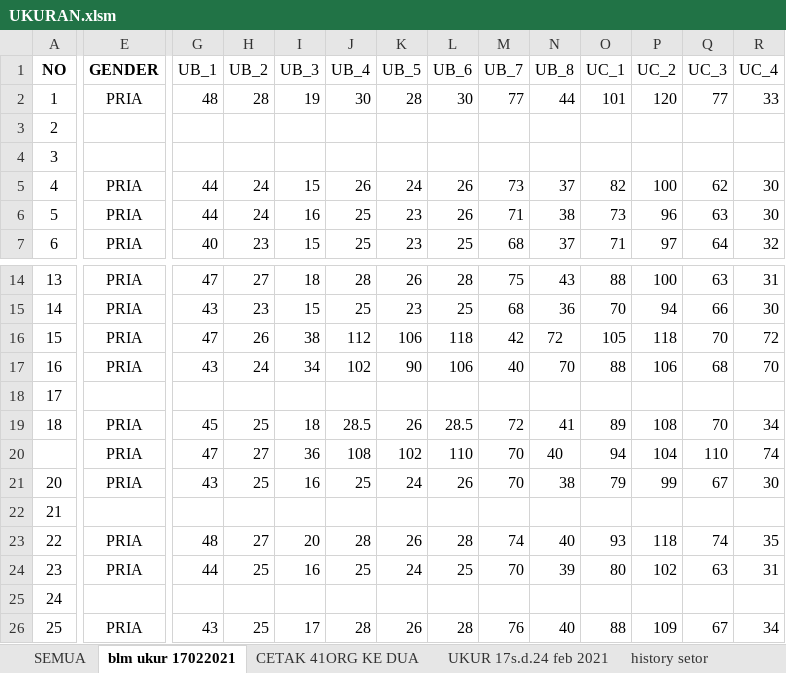
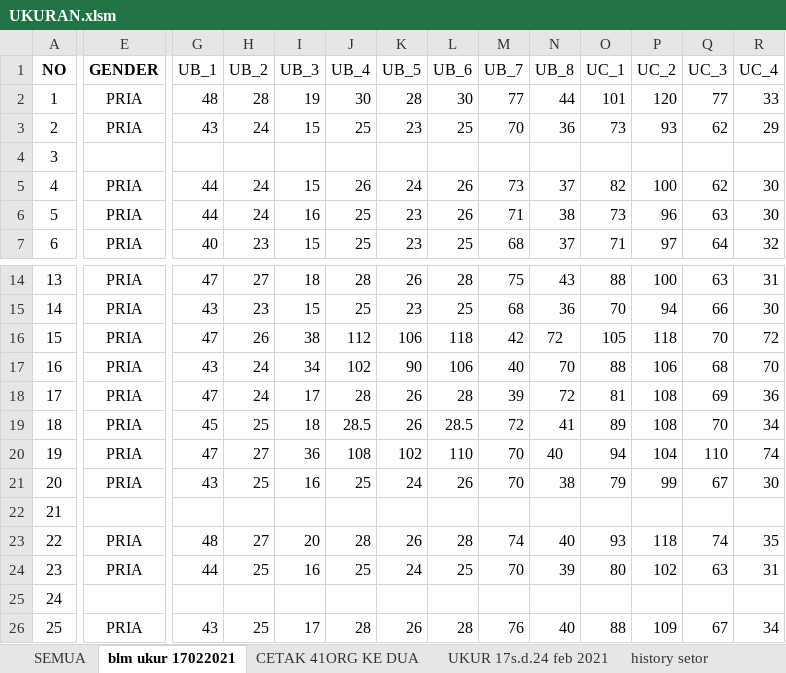
Before and after one commit to dedyhariadi/progress, an Excel workbook: 79. UHT PDH - PINKTUA/UKURAN.xlsm, sheet blm ukur 17022021, drawn as a sheet; only a part is shown, gaps mark what is left out; values as stored, in another font and other column widths than the file's, no borders; the diff covers the shown part only; the diff names each change by its address in the sheet, - before the commit and + after, or states it on an @@ line.

```diff
--- a/79. UHT PDH - PINKTUA/UKURAN.xlsm (sheet blm ukur 17022021)
+++ b/79. UHT PDH - PINKTUA/UKURAN.xlsm (sheet blm ukur 17022021)
-E3 (GENDER): (empty)
+E3 (GENDER): PRIA
-G3 (UB_1): (empty)
+G3 (UB_1): 43
-H3 (UB_2): (empty)
+H3 (UB_2): 24
-I3 (UB_3): (empty)
+I3 (UB_3): 15
-J3 (UB_4): (empty)
+J3 (UB_4): 25
-K3 (UB_5): (empty)
+K3 (UB_5): 23
-L3 (UB_6): (empty)
+L3 (UB_6): 25
-M3 (UB_7): (empty)
+M3 (UB_7): 70
-N3 (UB_8): (empty)
+N3 (UB_8): 36
-O3 (UC_1): (empty)
+O3 (UC_1): 73
-P3 (UC_2): (empty)
+P3 (UC_2): 93
-Q3 (UC_3): (empty)
+Q3 (UC_3): 62
-R3 (UC_4): (empty)
+R3 (UC_4): 29
-E18 (GENDER): (empty)
+E18 (GENDER): PRIA
-G18 (UB_1): (empty)
+G18 (UB_1): 47
-H18 (UB_2): (empty)
+H18 (UB_2): 24
-I18 (UB_3): (empty)
+I18 (UB_3): 17
-J18 (UB_4): (empty)
+J18 (UB_4): 28
-K18 (UB_5): (empty)
+K18 (UB_5): 26
-L18 (UB_6): (empty)
+L18 (UB_6): 28
-M18 (UB_7): (empty)
+M18 (UB_7): 39
-N18 (UB_8): (empty)
+N18 (UB_8): 72
-O18 (UC_1): (empty)
+O18 (UC_1): 81
-P18 (UC_2): (empty)
+P18 (UC_2): 108
-Q18 (UC_3): (empty)
+Q18 (UC_3): 69
-R18 (UC_4): (empty)
+R18 (UC_4): 36
-A20 (NO): (empty)
+A20 (NO): 19
```
Also changed, not shown: 65 edited cells elsewhere in this sheet, 81. BLACKNAVY DP2N15 - A4 NT(ORANGE)/UKURAN.xlsm.
